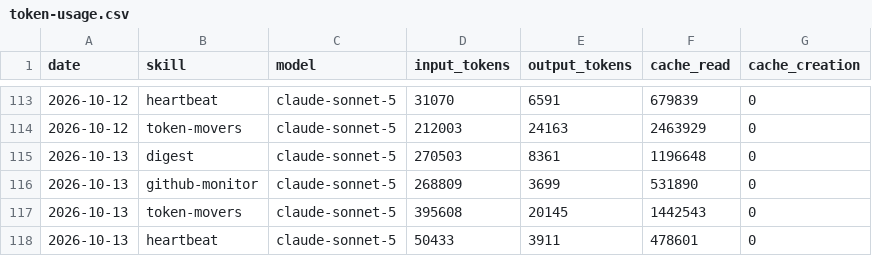
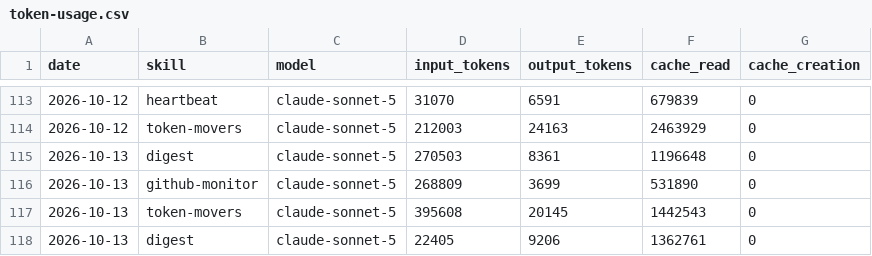
Before and after one commit to ildus650-pixel/aeon, a CSV file: memory/token-usage.csv, drawn as a sheet; only a part is shown, gaps mark what is left out.

Commit message:
chore(digest): auto-commit 2026-10-13

```diff
--- a/memory/token-usage.csv
+++ b/memory/token-usage.csv
@@ -117,2 +117,2 @@ date,skill,model,input_tokens,output_tokens,cache_read,cache_creation
 2026-10-13,token-movers,claude-sonnet-5,395608,20145,1442543,0
-2026-10-13,heartbeat,claude-sonnet-5,50433,3911,478601,0
+2026-10-13,digest,claude-sonnet-5,22405,9206,1362761,0
```
Also changed, not shown: 6 other files.
